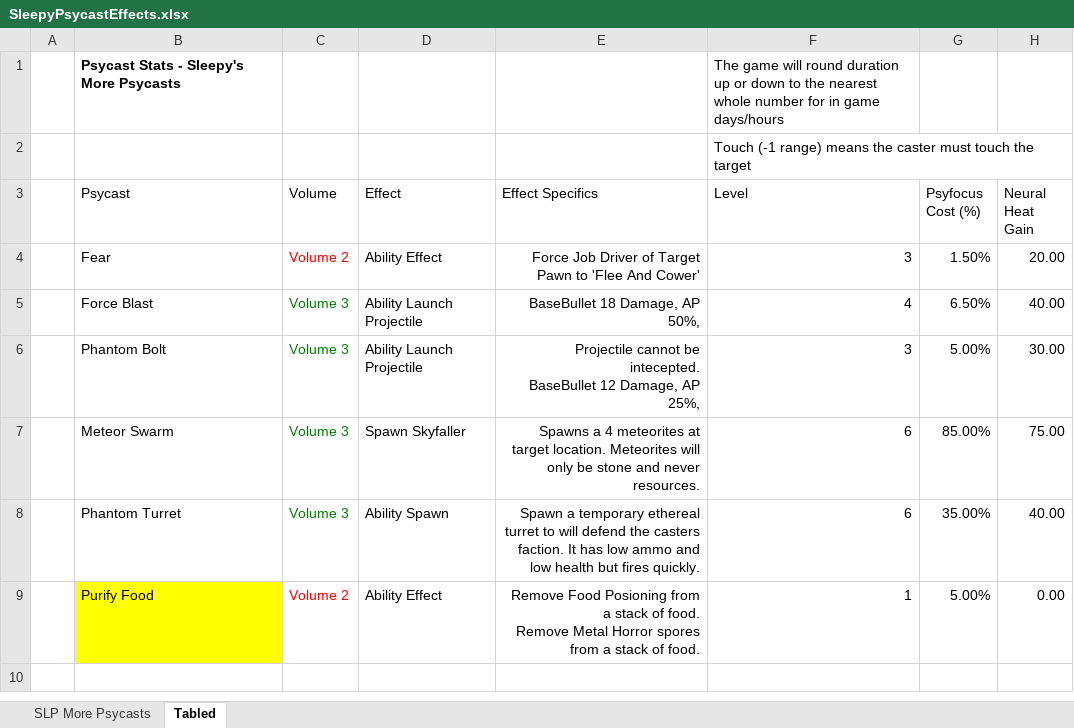
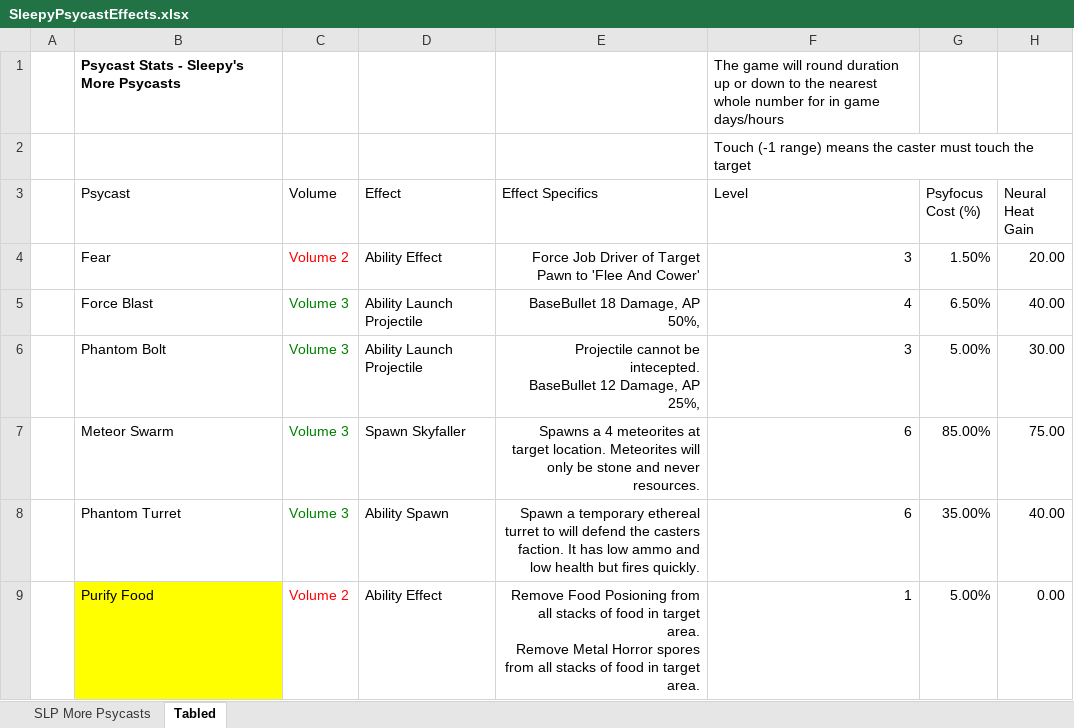
Before and after one commit to sleepy068/Rimworld_MorePsycasts, an Excel workbook: Resources/SleepyPsycastEffects.xlsx, sheet Tabled, drawn as a sheet; only a part is shown; values as stored, in another font and other column widths than the file's, no borders; table styles not drawn; ↵ is a line break in a cell; the diff names each change by its address in the sheet, - before the commit and + after, or states it on an @@ line.

Commit message:
sync

```diff
--- a/Resources/SleepyPsycastEffects.xlsx (sheet Tabled)
+++ b/Resources/SleepyPsycastEffects.xlsx (sheet Tabled)
-E9 (Effect Specifics): …Posioning from a stack of food. ↵ Remove Metal Horror spores from a stack of food.
+E9 (Effect Specifics): …Posioning from all stacks of food in target area. ↵ Remove Metal Horror spores from all stacks of food in target area.
```
